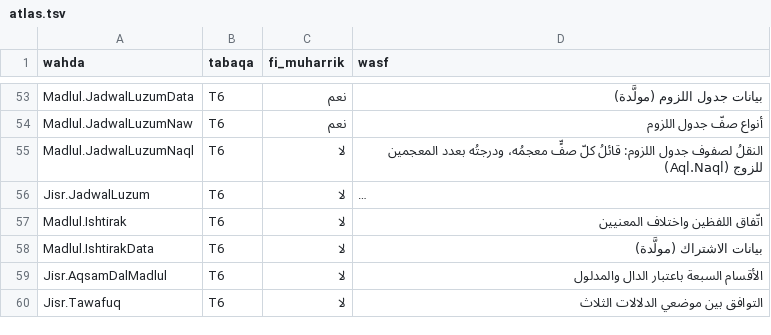
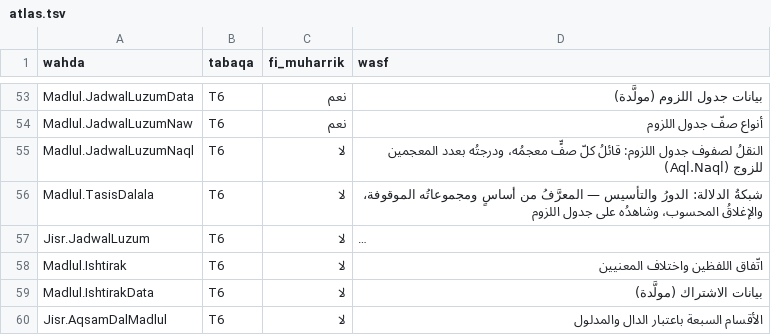
Before and after one commit to Saleh1967/Mashru, a TSV file: Nizam/atlas.tsv, drawn as a sheet; only a part is shown, gaps mark what is left out; the shorter side is filled out with more unchanged rows; long unchanged cells end in …; the diff names each change by its address in the sheet, - before the commit and + after, or states it on an @@ line.

```diff
--- a/Nizam/atlas.tsv
+++ b/Nizam/atlas.tsv
+row 56: Madlul.TasisDalala | T6 | لا | شبكةُ الدلالة: الدورُ والتأسيس — المعرَّفُ من أساسٍ ومجموعاتُه الموقوفة، والإغلاقُ المحسوب، وشاهدُه على جدول اللزوم
```
Also changed, not shown: 8 other files.
